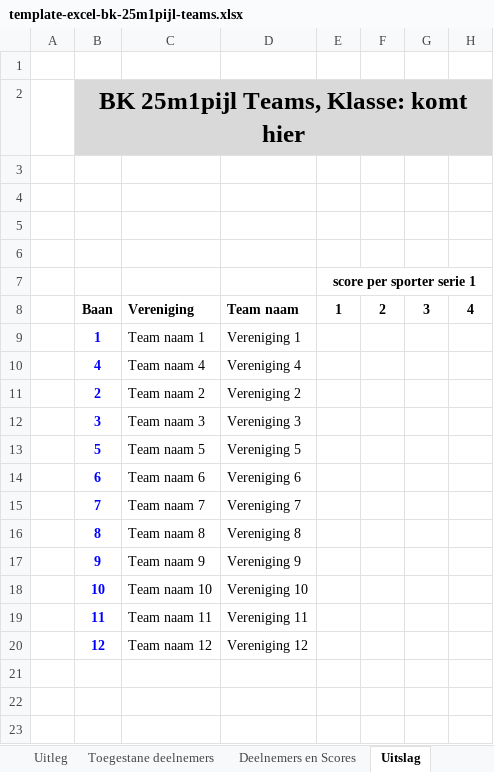
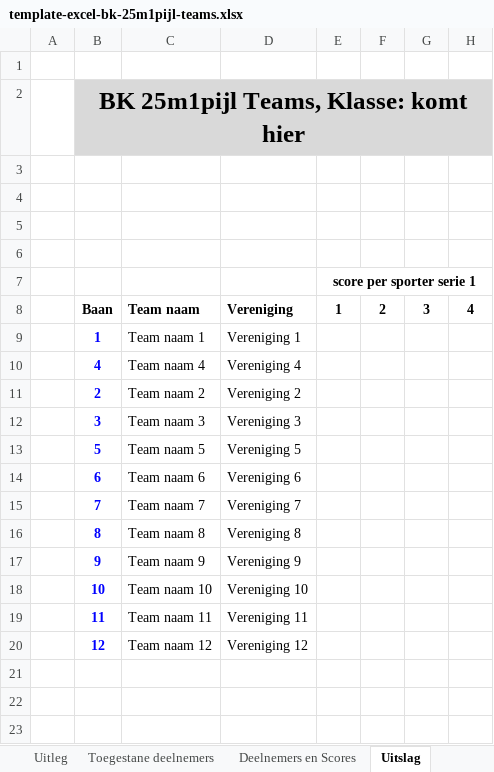
Before and after one commit to RamonvdW/nhb-apps, an Excel workbook: CompLaagBond/files/template-excel-bk-25m1pijl-teams.xlsx, sheet Uitslag, drawn as a sheet; only a part is shown; values as stored, in another font and other column widths than the file's, no borders; the diff names each change by its address in the sheet, - before the commit and + after, or states it on an @@ line.

```diff
--- a/CompLaagBond/files/template-excel-bk-25m1pijl-teams.xlsx (sheet Uitslag)
+++ b/CompLaagBond/files/template-excel-bk-25m1pijl-teams.xlsx (sheet Uitslag)
-C8: Vereniging
+C8: Team naam
-D8: Team naam
+D8: Vereniging
```
Also changed, not shown: CompLaagBond/files/template-excel-bk-25m1pijl-indiv.xlsx, CompLaagBond/files/template-excel-bk-indoor-teams.xlsx, 4 other files.
